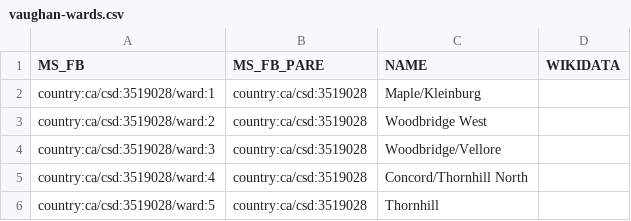
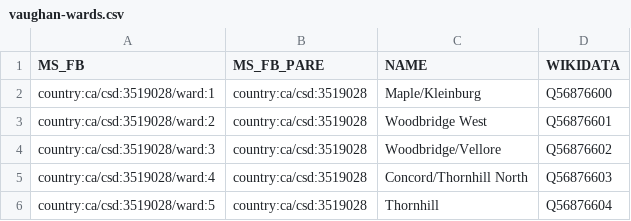
Before and after one commit to everypolitician/proto-commons-canada, a CSV file: boundaries/vaughan-wards/vaughan-wards.csv, drawn as a sheet.

Commit message:
Add Wikidata IDs to Vaughan wards

```diff
--- a/boundaries/vaughan-wards/vaughan-wards.csv
+++ b/boundaries/vaughan-wards/vaughan-wards.csv
@@ -1,6 +1,6 @@
 MS_FB,MS_FB_PARE,NAME,WIKIDATA
-country:ca/csd:3519028/ward:1,country:ca/csd:3519028,Maple/Kleinburg,
-country:ca/csd:3519028/ward:2,country:ca/csd:3519028,Woodbridge West,
-country:ca/csd:3519028/ward:3,country:ca/csd:3519028,Woodbridge/Vellore,
-country:ca/csd:3519028/ward:4,country:ca/csd:3519028,Concord/Thornhill North,
-country:ca/csd:3519028/ward:5,country:ca/csd:3519028,Thornhill
+country:ca/csd:3519028/ward:1,country:ca/csd:3519028,Maple/Kleinburg,Q56876600
+country:ca/csd:3519028/ward:2,country:ca/csd:3519028,Woodbridge West,Q56876601
+country:ca/csd:3519028/ward:3,country:ca/csd:3519028,Woodbridge/Vellore,Q56876602
+country:ca/csd:3519028/ward:4,country:ca/csd:3519028,Concord/Thornhill North,Q56876603
+country:ca/csd:3519028/ward:5,country:ca/csd:3519028,Thornhill,Q56876604
```
